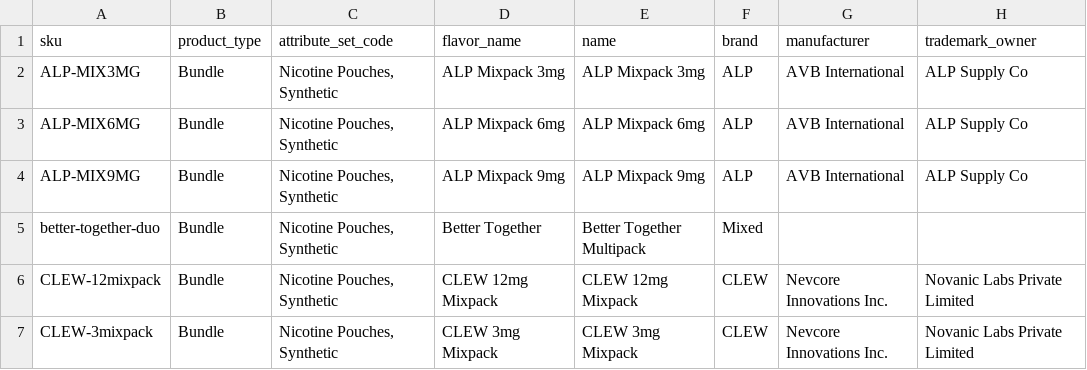
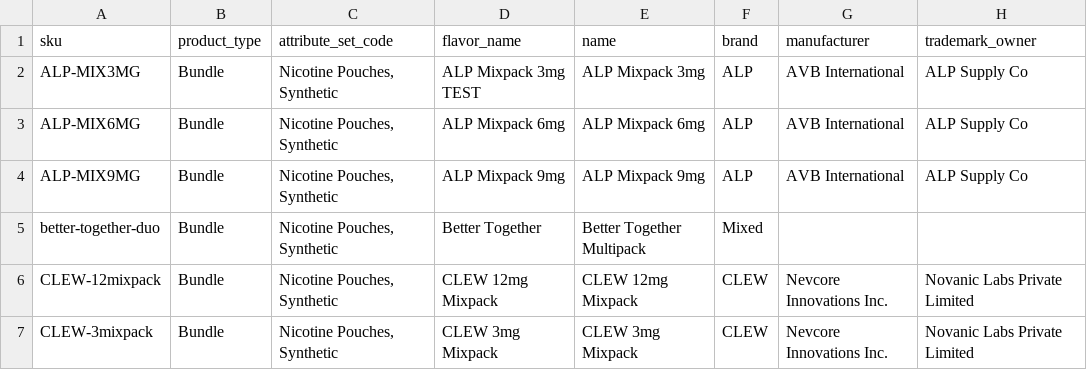
Before and after one commit to kristians-sw/plytix_test, a CSV file: csv_bundles_northerner_us_stage.csv.csv, drawn as a sheet; only a part is shown; the diff names each change by its address in the sheet, - before the commit and + after, or states it on an @@ line.

Commit message:
Update csv_bundles_northerner_us_stage.csv.csv

```diff
--- a/csv_bundles_northerner_us_stage.csv.csv
+++ b/csv_bundles_northerner_us_stage.csv.csv
-D2 (flavor_name): ALP Mixpack 3mg
+D2 (flavor_name): ALP Mixpack 3mg TEST
```
